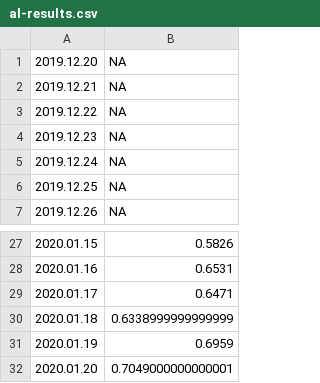
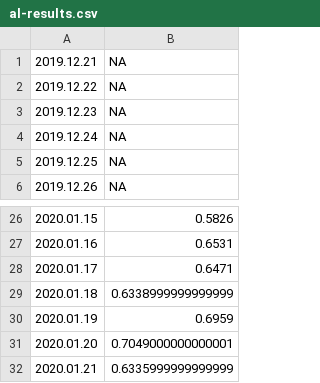
Before and after one commit to mozilla-mobile/fenix-nightly-perftest-results, a CSV file: al-results.csv, drawn as a sheet; only a part is shown, gaps mark what is left out.

```diff
--- a/al-results.csv
+++ b/al-results.csv
@@ -1,2 +1 @@
-2019.12.20, NA
 2019.12.21, NA
@@ -32 +31,2 @@
 2020.01.20, 0.7049000000000001
+2020.01.21, 0.6335999999999999
```
Also changed, not shown: ha-results.csv, hanoob-results.csv, 4 other files.
